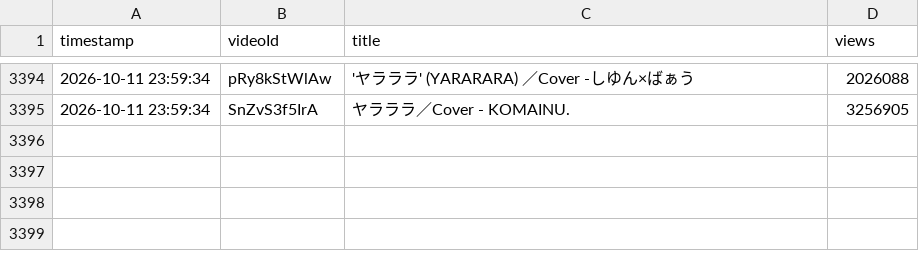
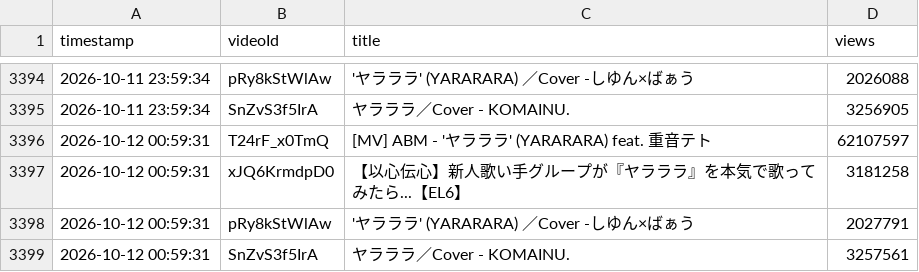
Before and after one commit to shimoharai-blip/youtube-view-fetch, a CSV file: view_history_hourly_raw.csv, drawn as a sheet; only a part is shown, gaps mark what is left out.

```diff
--- a/view_history_hourly_raw.csv
+++ b/view_history_hourly_raw.csv
@@ -3395 +3395,5 @@ timestamp,videoId,title,views
 2026-10-11 23:59:34,SnZvS3f5IrA,ヤラララ／Cover - KOMAINU.,3256905
+2026-10-12 00:59:31,T24rF_x0TmQ,[MV] ABM - 'ヤラララ' (YARARARA) feat. 重音テト,62107597
+2026-10-12 00:59:31,xJQ6KrmdpD0,【以心伝心】新人歌い手グループが『ヤラララ』を本気で歌ってみたら...【EL6】,3181258
+2026-10-12 00:59:31,pRy8kStWlAw,'ヤラララ' (YARARARA) ／Cover -しゆん×ばぁう,2027791
+2026-10-12 00:59:31,SnZvS3f5IrA,ヤラララ／Cover - KOMAINU.,3257561
```
